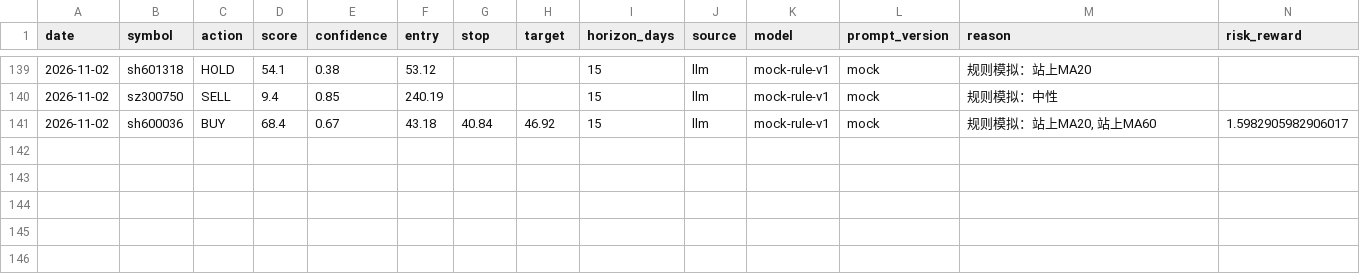
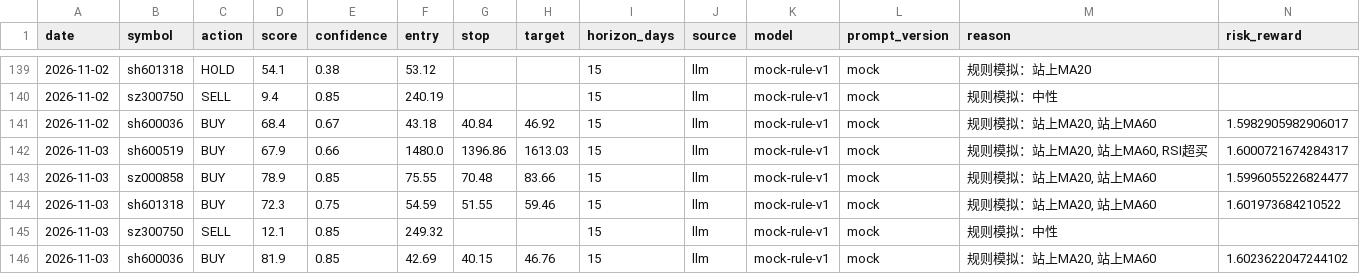
Before and after one commit to AandBorC/dsa-lite, a CSV file: data/ledger/signals.csv, drawn as a sheet; only a part is shown, gaps mark what is left out; rows hold the shown columns only; the diff names each change by its address in the sheet, - before the commit and + after, or states it on an @@ line.

```diff
--- a/data/ledger/signals.csv
+++ b/data/ledger/signals.csv
+row 142: 2026-11-03 | sh600519 | BUY | 67.9 | 0.66 | 1480.0 | 1396.86 | 1613.03 | 15 | llm | mock-rule-v1 | mock | 规则模拟：站上MA20, 站上MA60, RSI超买 | 1.6000721674284317
+row 143: 2026-11-03 | sz000858 | BUY | 78.9 | 0.85 | 75.55 | 70.48 | 83.66 | 15 | llm | mock-rule-v1 | mock | 规则模拟：站上MA20, 站上MA60 | 1.5996055226824477
+row 144: 2026-11-03 | sh601318 | BUY | 72.3 | 0.75 | 54.59 | 51.55 | 59.46 | 15 | llm | mock-rule-v1 | mock | 规则模拟：站上MA20, 站上MA60 | 1.601973684210522
+row 145: 2026-11-03 | sz300750 | SELL | 12.1 | 0.85 | 249.32 |  |  | 15 | llm | mock-rule-v1 | mock | 规则模拟：中性
+row 146: 2026-11-03 | sh600036 | BUY | 81.9 | 0.85 | 42.69 | 40.15 | 46.76 | 15 | llm | mock-rule-v1 | mock | 规则模拟：站上MA20, 站上MA60 | 1.6023622047244102
```
Also changed, not shown: 3 other files.
